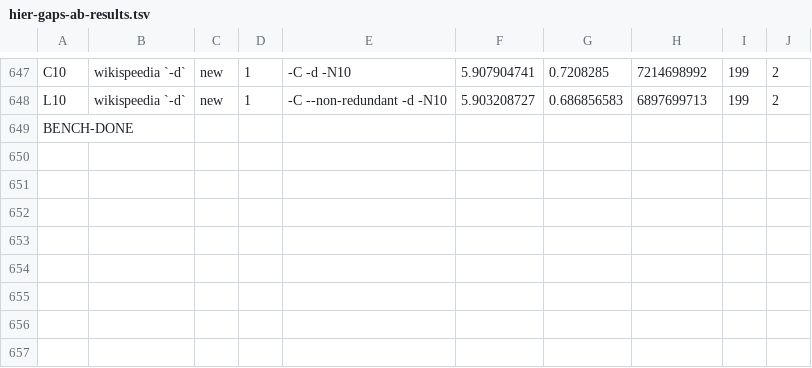
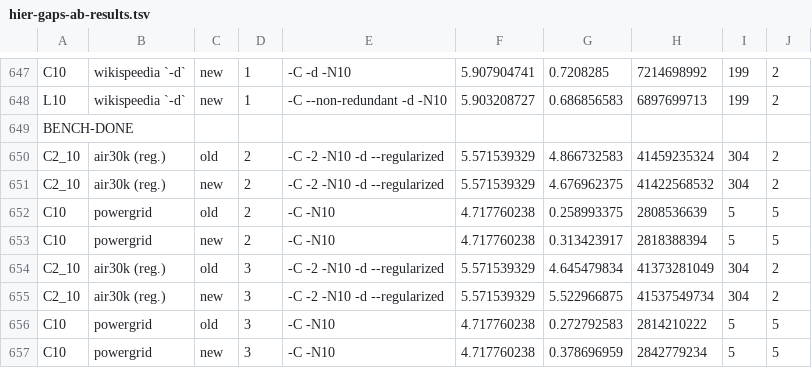
Before and after one commit to mapequation/infomap, a TSV file: columnar_wip/hier-gaps-ab-results.tsv, drawn as a sheet; only a part is shown, gaps mark what is left out.

Commit message:
docs(columnar): F56 third addendum (rescued -N1 anatomy, #1083), two re-measured cells, snapshot re-assembled

```diff
--- a/columnar_wip/hier-gaps-ab-results.tsv
+++ b/columnar_wip/hier-gaps-ab-results.tsv
@@ -649 +649,9 @@ L10	wikispeedia `-d`	new	1	-C --non-redundant -d -N10	5.903208727	0.686856583	68
 BENCH-DONE
+C2_10	air30k (reg.)	old	2	-C -2 -N10 -d --regularized	5.571539329	4.866732583	41459235324	304	2
+C2_10	air30k (reg.)	new	2	-C -2 -N10 -d --regularized	5.571539329	4.676962375	41422568532	304	2
+C10	powergrid	old	2	-C -N10 	4.717760238	0.258993375	2808536639	5	5
+C10	powergrid	new	2	-C -N10 	4.717760238	0.313423917	2818388394	5	5
+C2_10	air30k (reg.)	old	3	-C -2 -N10 -d --regularized	5.571539329	4.645479834	41373281049	304	2
+C2_10	air30k (reg.)	new	3	-C -2 -N10 -d --regularized	5.571539329	5.522966875	41537549734	304	2
+C10	powergrid	old	3	-C -N10 	4.717760238	0.272792583	2814210222	5	5
+C10	powergrid	new	3	-C -N10 	4.717760238	0.378696959	2842779234	5	5
```
Also changed, not shown: 2 other files.
